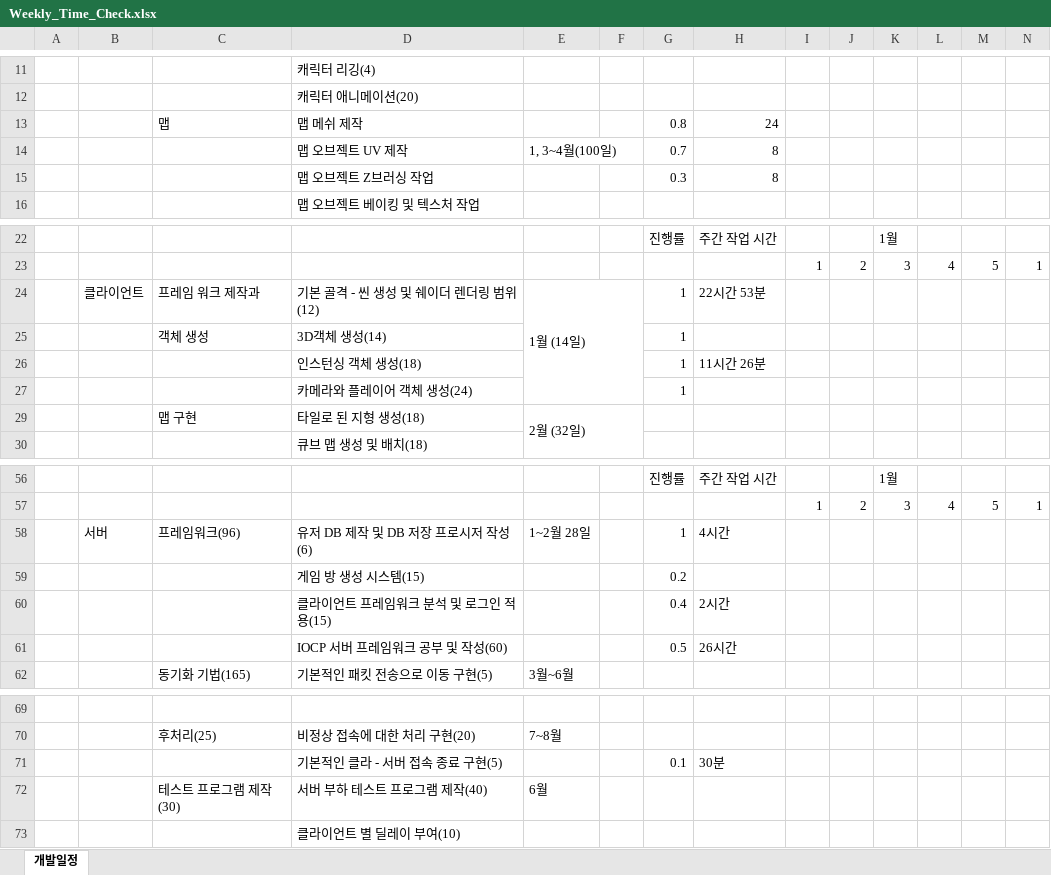
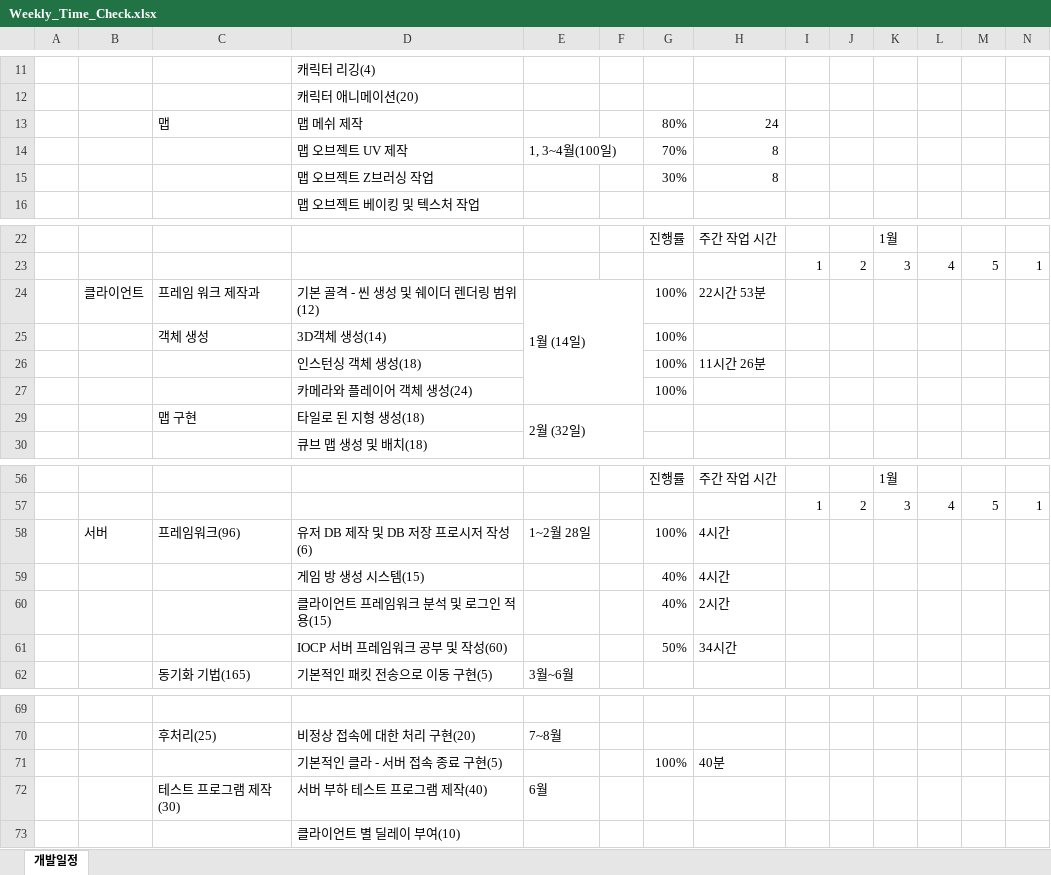
Before and after one commit to 2023SeniorProject/Avoid-The-Boss, an Excel workbook: schedule/Weekly_Time_Check.xlsx, sheet 개발일정, drawn as a sheet; only a part is shown, gaps mark what is left out; values as stored, in another font and other column widths than the file's, no cell formats; charts and pictures not drawn; removed rows and columns are numbered as before the commit, all else as after; rows hold the shown columns only; the diff names each change by its address in the sheet, - before the commit and + after, or states it on an @@ line.

Commit message:
오승담 개발 스케쥴 수정

```diff
--- a/schedule/Weekly_Time_Check.xlsx (sheet 개발일정)
+++ b/schedule/Weekly_Time_Check.xlsx (sheet 개발일정)
-G13: 0.8
+G13: 80%
-G14: 0.7
+G14: 70%
-G15: 0.3
+G15: 30%
-G24:G27: 1
+G24:G27: 100%
-G58: 1
+G58: 100%
-row 59:  |  |  | 게임 방 생성 시스템(15) |  |  | 0.2
+row 59:  |  |  | 게임 방 생성 시스템(15) |  |  | 40% | 4시간
-G60: 0.4
+G60: 40%
-row 61:  |  |  | IOCP 서버 프레임워크 공부 및 작성(60) |  |  | 0.5 | 26시간
+row 61:  |  |  | IOCP 서버 프레임워크 공부 및 작성(60) |  |  | 50% | 34시간
-row 71:  |  |  | 기본적인 클라 - 서버 접속 종료 구현(5) |  |  | 0.1 | 30분
+row 71:  |  |  | 기본적인 클라 - 서버 접속 종료 구현(5) |  |  | 100% | 40분
```
Also changed, not shown: cell formats, charts or pictures.
